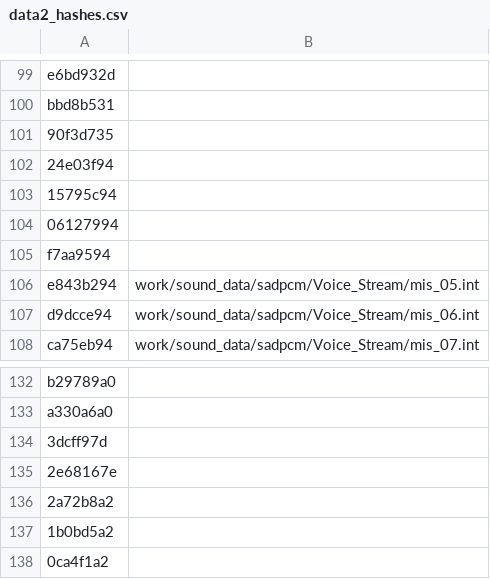
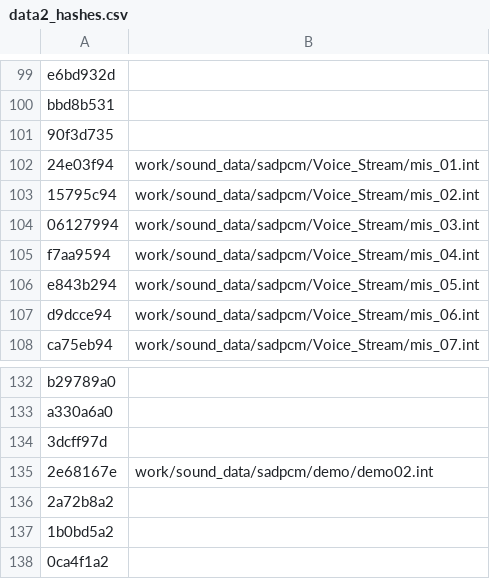
Before and after one commit to Gigahawk/sarugetchu_mm_patcher, a CSV file: data2_hashes.csv, drawn as a sheet; only a part is shown, gaps mark what is left out.

```diff
--- a/data2_hashes.csv
+++ b/data2_hashes.csv
@@ -101,6 +101,6 @@
 "90f3d735",""
-"24e03f94",""
-"15795c94",""
-"06127994",""
-"f7aa9594",""
+"24e03f94","work/sound_data/sadpcm/Voice_Stream/mis_01.int"
+"15795c94","work/sound_data/sadpcm/Voice_Stream/mis_02.int"
+"06127994","work/sound_data/sadpcm/Voice_Stream/mis_03.int"
+"f7aa9594","work/sound_data/sadpcm/Voice_Stream/mis_04.int"
 "e843b294","work/sound_data/sadpcm/Voice_Stream/mis_05.int"
@@ -134,3 +134,3 @@
 "3dcff97d",""
-"2e68167e",""
+"2e68167e","work/sound_data/sadpcm/demo/demo02.int"
 "2a72b8a2",""
```
Also changed, not shown: data0_hashes.csv.
